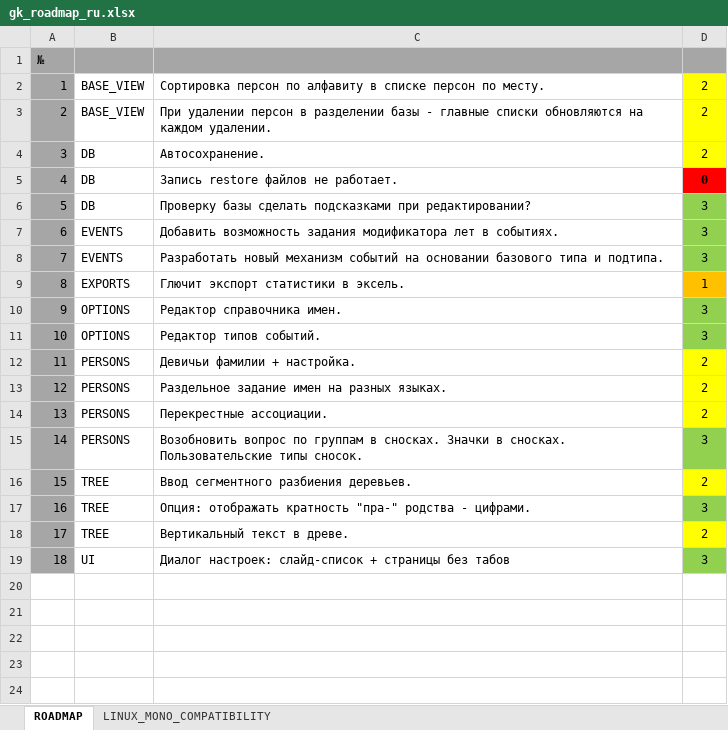
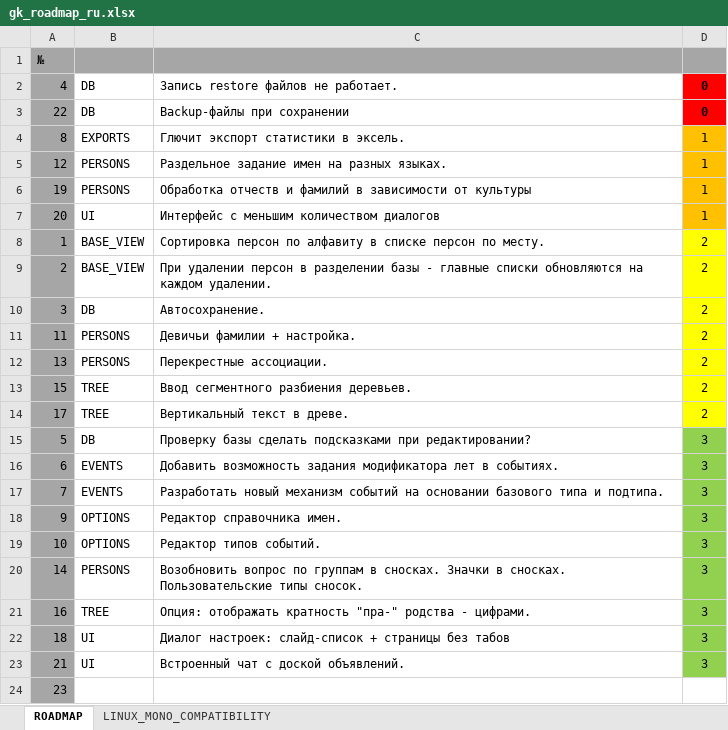
Before and after one commit to Serg-Norseman/GEDKeeper, an Excel workbook: dev_info/gk_roadmap_ru.xlsx, sheet ROADMAP, drawn as a sheet; values as stored, in another font and other column widths than the file's, no borders; removed rows and columns are numbered as before the commit, all else as after; the diff names each change by its address in the sheet, - before the commit and + after, or states it on an @@ line.

```diff
--- a/dev_info/gk_roadmap_ru.xlsx (sheet ROADMAP)
+++ b/dev_info/gk_roadmap_ru.xlsx (sheet ROADMAP)
@@ row 5 moved to row 2: 4 @@
+row 3: 22 | DB | Backup-файлы при сохранении | 0
@@ row 9 moved to row 4: 8 @@
+row 5: 12 | PERSONS | Раздельное задание имен на разных языках. | 1
+row 6: 19 | PERSONS | Обработка отчеств и фамилий в зависимости от культуры | 1
+row 7: 20 | UI | Интерфейс с меньшим количеством диалогов | 1
@@ row 12 moved to row 11: 11 @@
@@ row 14 moved to row 12: 13 @@
@@ row 16 moved to row 13: 15 @@
@@ row 18 moved to row 14: 17 @@
-row 13: 12 | PERSONS | Раздельное задание имен на разных языках. | 2
+row 23: 21 | UI | Встроенный чат с доской объявлений. | 3
+row 24: 23
```
Also changed, not shown: 8 other files.
